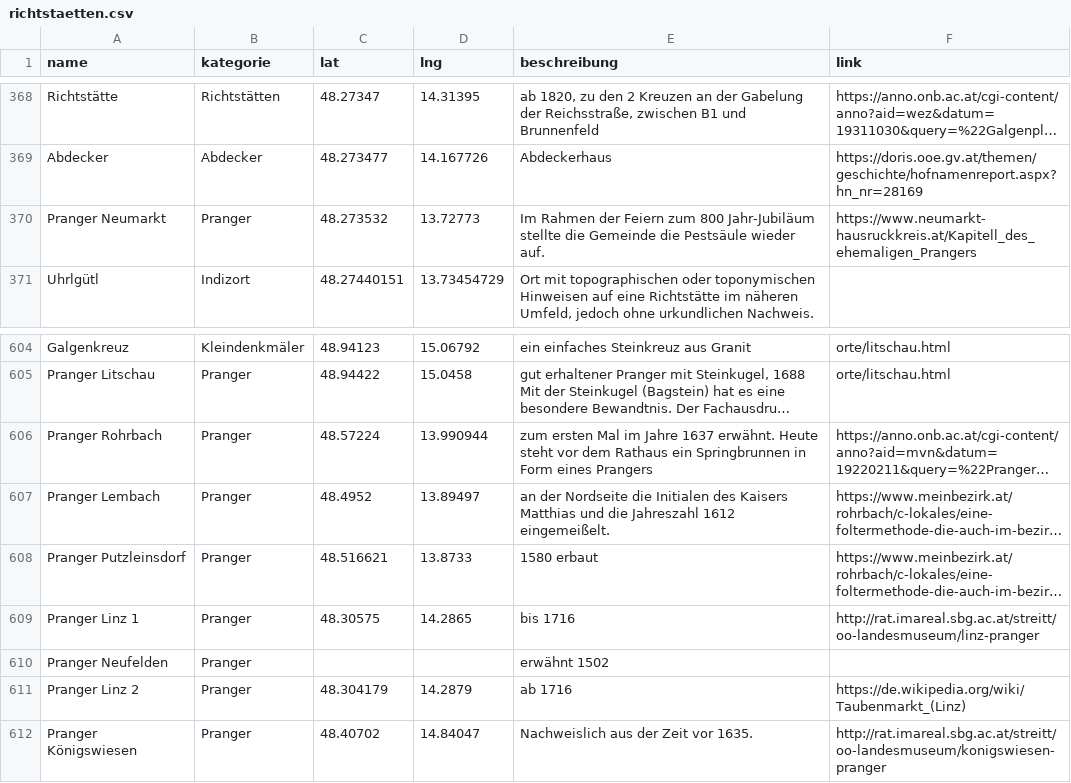
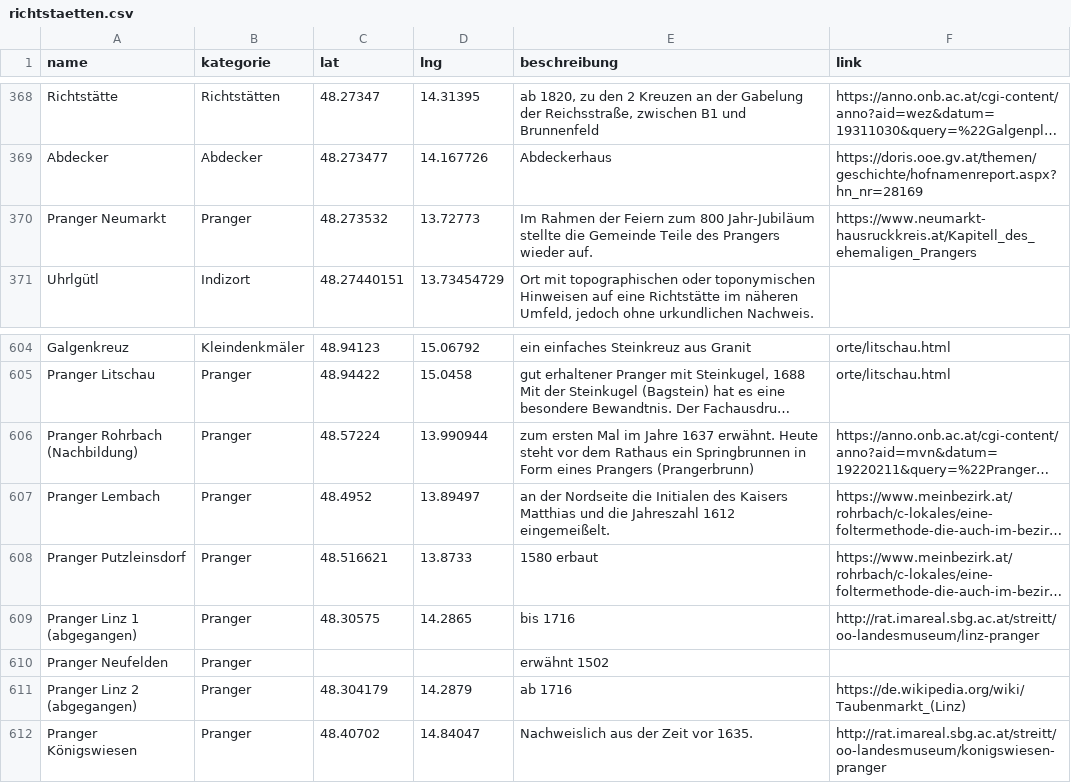
Before and after one commit to wolfundrabe/richtstaetten-ooe, a CSV file: daten/richtstaetten.csv, drawn as a sheet; only a part is shown, gaps mark what is left out; long unchanged cells end in …; the diff covers the shown part only; the diff names each change by its address in the sheet, - before the commit and + after, or states it on an @@ line.

```diff
--- a/daten/richtstaetten.csv
+++ b/daten/richtstaetten.csv
-E370 (beschreibung): …die Gemeinde die Pestsäule wieder auf.
+E370 (beschreibung): …die Gemeinde Teile des Prangers wieder auf.
-A606 (name): Pranger Rohrbach
+A606 (name): Pranger Rohrbach (Nachbildung)
-E606 (beschreibung): …eines Prangers
+E606 (beschreibung): …eines Prangers (Prangerbrunn)
-A609 (name): Pranger Linz 1
+A609 (name): Pranger Linz 1 (abgegangen)
-A611 (name): Pranger Linz 2
+A611 (name): Pranger Linz 2 (abgegangen)
```
Also changed, not shown: 1 added row, 1 removed row and 15 edited cells elsewhere in this file.
